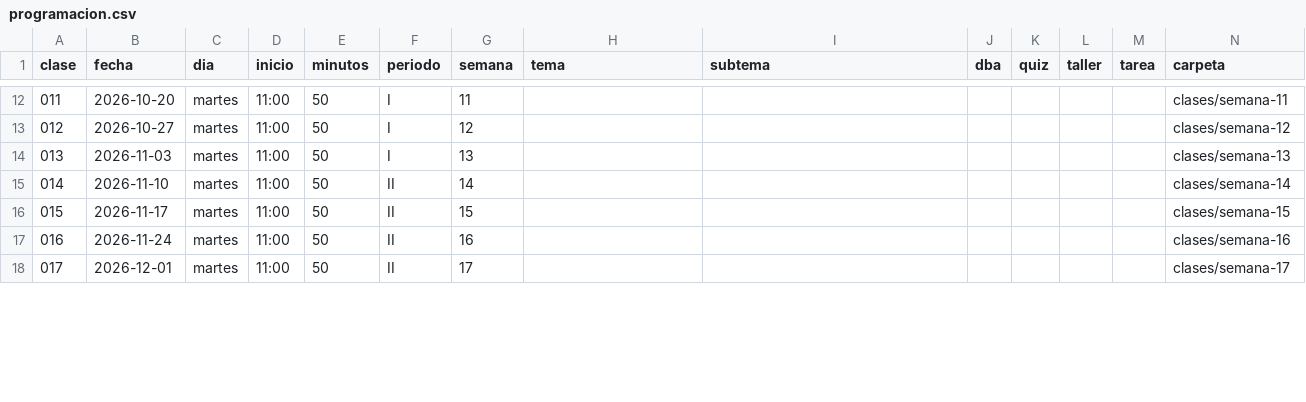
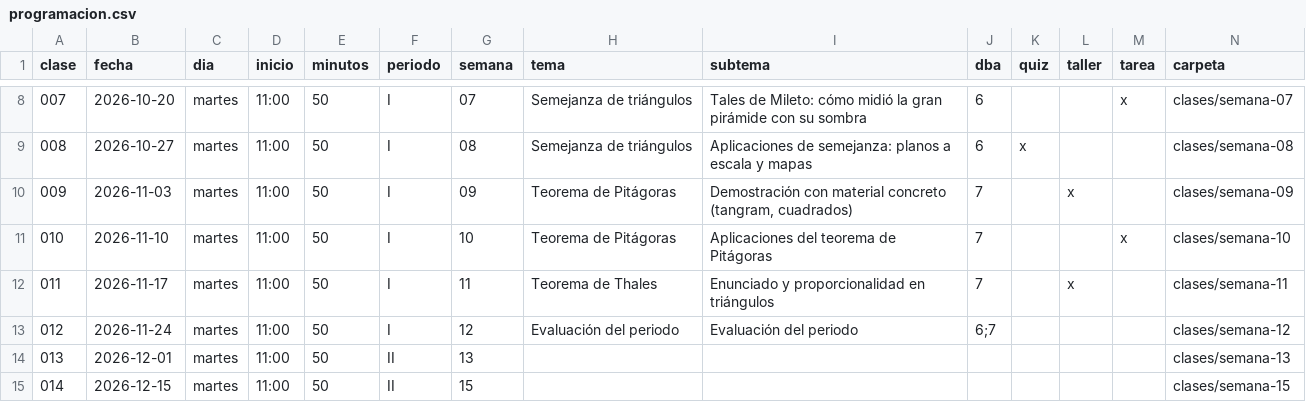
Before and after one commit to mcantillo/TeacherSAM, a CSV file: materias/geometria/octavo/curriculo/programacion.csv, drawn as a sheet; only a part is shown, gaps mark what is left out; addresses are those after the commit; the diff covers the shown part only; the diff names each change by its address in the sheet, - before the commit and + after, or states it on an @@ line.

```diff
--- a/materias/geometria/octavo/curriculo/programacion.csv
+++ b/materias/geometria/octavo/curriculo/programacion.csv
@@ column A (clase) renumbered between rows 2 and 36 @@
-G8 (semana): 11
+G8 (semana): 07
-H8:H9 (tema): (empty)
+H8:H9 (tema): Semejanza de triángulos
-I8 (subtema): (empty)
+I8 (subtema): Tales de Mileto: cómo midió la gran pirámide con su sombra
-J8:J9 (dba): (empty)
+J8:J9 (dba): 6
-M8 (tarea): (empty)
+M8 (tarea): x
-N8 (carpeta): clases/semana-11
+N8 (carpeta): clases/semana-07
-G9 (semana): 12
+G9 (semana): 08
-I9 (subtema): (empty)
+I9 (subtema): Aplicaciones de semejanza: planos a escala y mapas
-K9 (quiz): (empty)
+K9 (quiz): x
-N9 (carpeta): clases/semana-12
+N9 (carpeta): clases/semana-08
-G10 (semana): 13
+G10 (semana): 09
-H10:H11 (tema): (empty)
+H10:H11 (tema): Teorema de Pitágoras
-I10 (subtema): (empty)
+I10 (subtema): Demostración con material concreto (tangram, cuadrados)
-J10:J12 (dba): (empty)
+J10:J12 (dba): 7
-L10 (taller): (empty)
+L10 (taller): x
-N10 (carpeta): clases/semana-13
+N10 (carpeta): clases/semana-09
-F11:F13 (periodo): II
+F11:F13 (periodo): I
-G11 (semana): 14
+G11 (semana): 10
-I11 (subtema): (empty)
+I11 (subtema): Aplicaciones del teorema de Pitágoras
-M11 (tarea): (empty)
+M11 (tarea): x
-N11 (carpeta): clases/semana-14
+N11 (carpeta): clases/semana-10
-G12 (semana): 15
+G12 (semana): 11
-H12 (tema): (empty)
+H12 (tema): Teorema de Thales
-I12 (subtema): (empty)
+I12 (subtema): Enunciado y proporcionalidad en triángulos
-L12 (taller): (empty)
+L12 (taller): x
-N12 (carpeta): clases/semana-15
+N12 (carpeta): clases/semana-11
-G13 (semana): 16
+G13 (semana): 12
-H13 (tema): (empty)
+H13 (tema): Evaluación del periodo
-I13 (subtema): (empty)
+I13 (subtema): Evaluación del periodo
-J13 (dba): (empty)
+J13 (dba): 6;7
-N13 (carpeta): clases/semana-16
+N13 (carpeta): clases/semana-12
-G14 (semana): 17
+G14 (semana): 13
-N14 (carpeta): clases/semana-17
+N14 (carpeta): clases/semana-13
+row 15: 014 | 2026-12-15 | martes | 11:00 | 50 | II | 15 |  |  |  |  |  |  | clases/semana-15
```
Also changed, not shown: 6 removed rows and 74 edited cells elsewhere in this file, materias/algebra/octavo/curriculo/programacion.csv, materias/calculo/undecimo/curriculo/programacion.csv, 57 other files.
